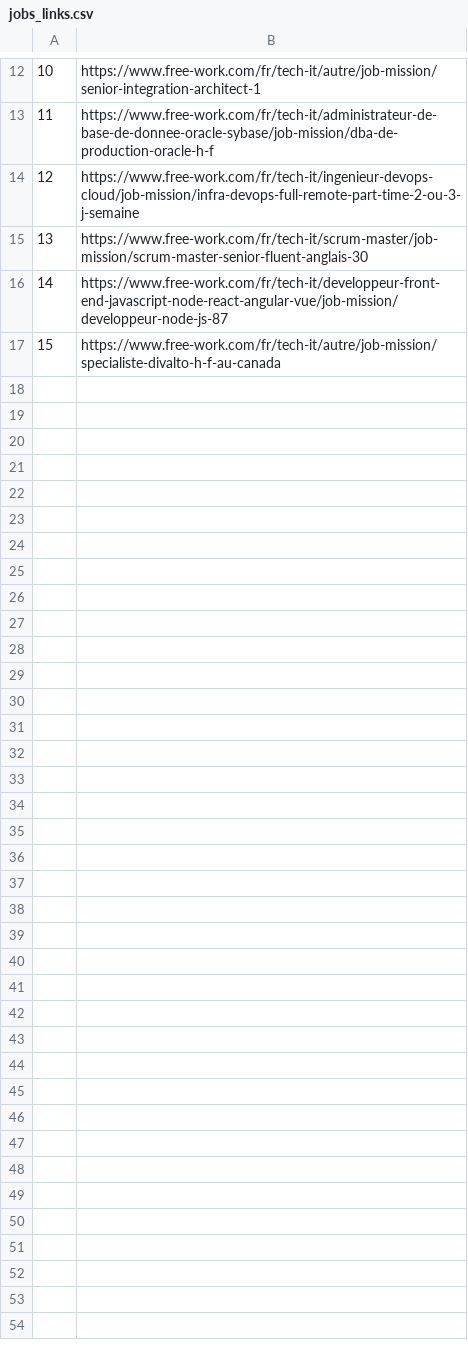
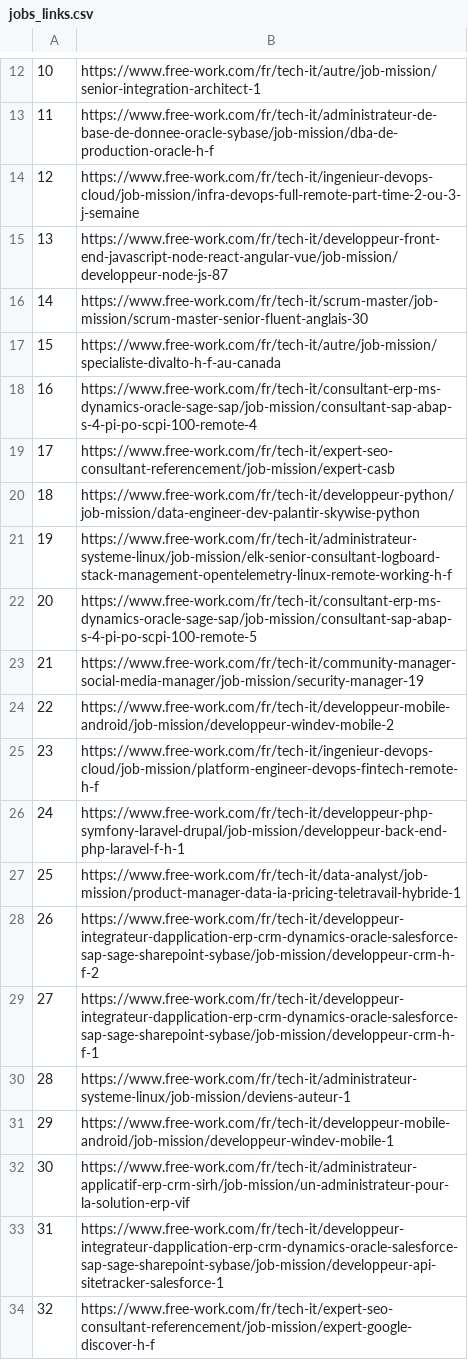
Before and after one commit to nazimboudeffa/scraping-free-work-python, a CSV file: output/jobs_links.csv, drawn as a sheet; only a part is shown, gaps mark what is left out; addresses are those after the commit; the diff covers the shown part only; the diff names each change by its address in the sheet, - before the commit and + after, or states it on an @@ line.

```diff
--- a/output/jobs_links.csv
+++ b/output/jobs_links.csv
@@ row 16 moved to row 15: 13 @@
@@ column A renumbered in row 16 @@
+row 18: 16 | https://www.free-work.com/fr/tech-it/consultant-erp-ms-dynamics-oracle-sage-sap/job-mission/consultant-sap-abap-s-4-pi-po-scpi-100-remote-4
+row 19: 17 | https://www.free-work.com/fr/tech-it/expert-seo-consultant-referencement/job-mission/expert-casb
+row 20: 18 | https://www.free-work.com/fr/tech-it/developpeur-python/job-mission/data-engineer-dev-palantir-skywise-python
+row 21: 19 | https://www.free-work.com/fr/tech-it/administrateur-systeme-linux/job-mission/elk-senior-consultant-logboard-stack-management-opentelemetry-linux-remote-working-h-f
+row 22: 20 | https://www.free-work.com/fr/tech-it/consultant-erp-ms-dynamics-oracle-sage-sap/job-mission/consultant-sap-abap-s-4-pi-po-scpi-100-remote-5
+row 23: 21 | https://www.free-work.com/fr/tech-it/community-manager-social-media-manager/job-mission/security-manager-19
+row 24: 22 | https://www.free-work.com/fr/tech-it/developpeur-mobile-android/job-mission/developpeur-windev-mobile-2
+row 25: 23 | https://www.free-work.com/fr/tech-it/ingenieur-devops-cloud/job-mission/platform-engineer-devops-fintech-remote-h-f
+row 26: 24 | https://www.free-work.com/fr/tech-it/developpeur-php-symfony-laravel-drupal/job-mission/developpeur-back-end-php-laravel-f-h-1
+row 27: 25 | https://www.free-work.com/fr/tech-it/data-analyst/job-mission/product-manager-data-ia-pricing-teletravail-hybride-1
+row 28: 26 | https://www.free-work.com/fr/tech-it/developpeur-integrateur-dapplication-erp-crm-dynamics-oracle-salesforce-sap-sage-sharepoint-sybase/job-mission/developpeur-crm-h-f-2
+row 29: 27 | https://www.free-work.com/fr/tech-it/developpeur-integrateur-dapplication-erp-crm-dynamics-oracle-salesforce-sap-sage-sharepoint-sybase/job-mission/developpeur-crm-h-f-1
+row 30: 28 | https://www.free-work.com/fr/tech-it/administrateur-systeme-linux/job-mission/deviens-auteur-1
+row 31: 29 | https://www.free-work.com/fr/tech-it/developpeur-mobile-android/job-mission/developpeur-windev-mobile-1
+row 32: 30 | https://www.free-work.com/fr/tech-it/administrateur-applicatif-erp-crm-sirh/job-mission/un-administrateur-pour-la-solution-erp-vif
+row 33: 31 | https://www.free-work.com/fr/tech-it/developpeur-integrateur-dapplication-erp-crm-dynamics-oracle-salesforce-sap-sage-sharepoint-sybase/job-mission/developpeur-api-sitetracker-salesforce-1
+row 34: 32 | https://www.free-work.com/fr/tech-it/expert-seo-consultant-referencement/job-mission/expert-google-discover-h-f
```
Also changed, not shown: 31 added rows elsewhere in this file, 3 other files.
